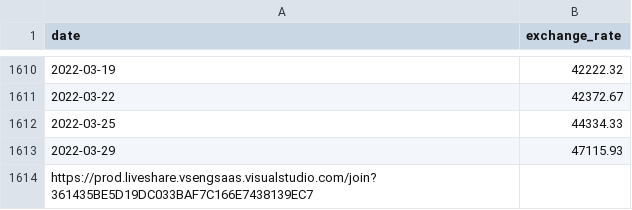
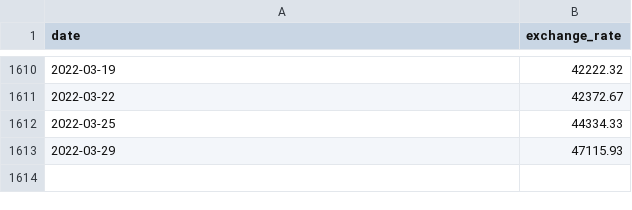
Before and after one commit to yagosguzman/cpp09, a CSV file: ex00/data.csv, drawn as a sheet; only a part is shown, gaps mark what is left out.

```diff
--- a/ex00/data.csv
+++ b/ex00/data.csv
@@ -1613,2 +1613 @@ date,exchange_rate
 2022-03-29,47115.93
-https://prod.liveshare.vsengsaas.visualstudio.com/join?361435BE5D19DC033BAF7C166E7438139EC7
```
Also changed, not shown: 4 other files.
